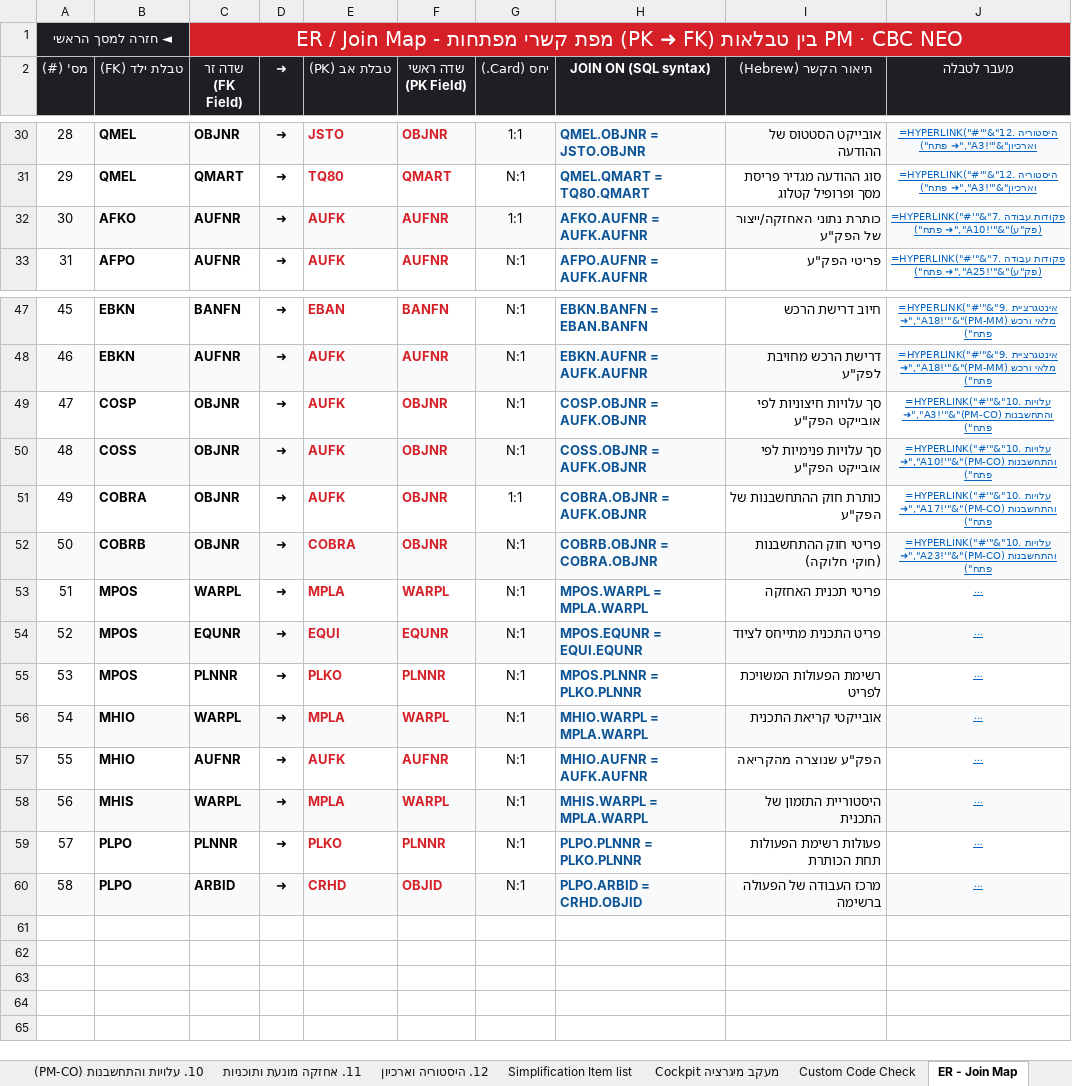
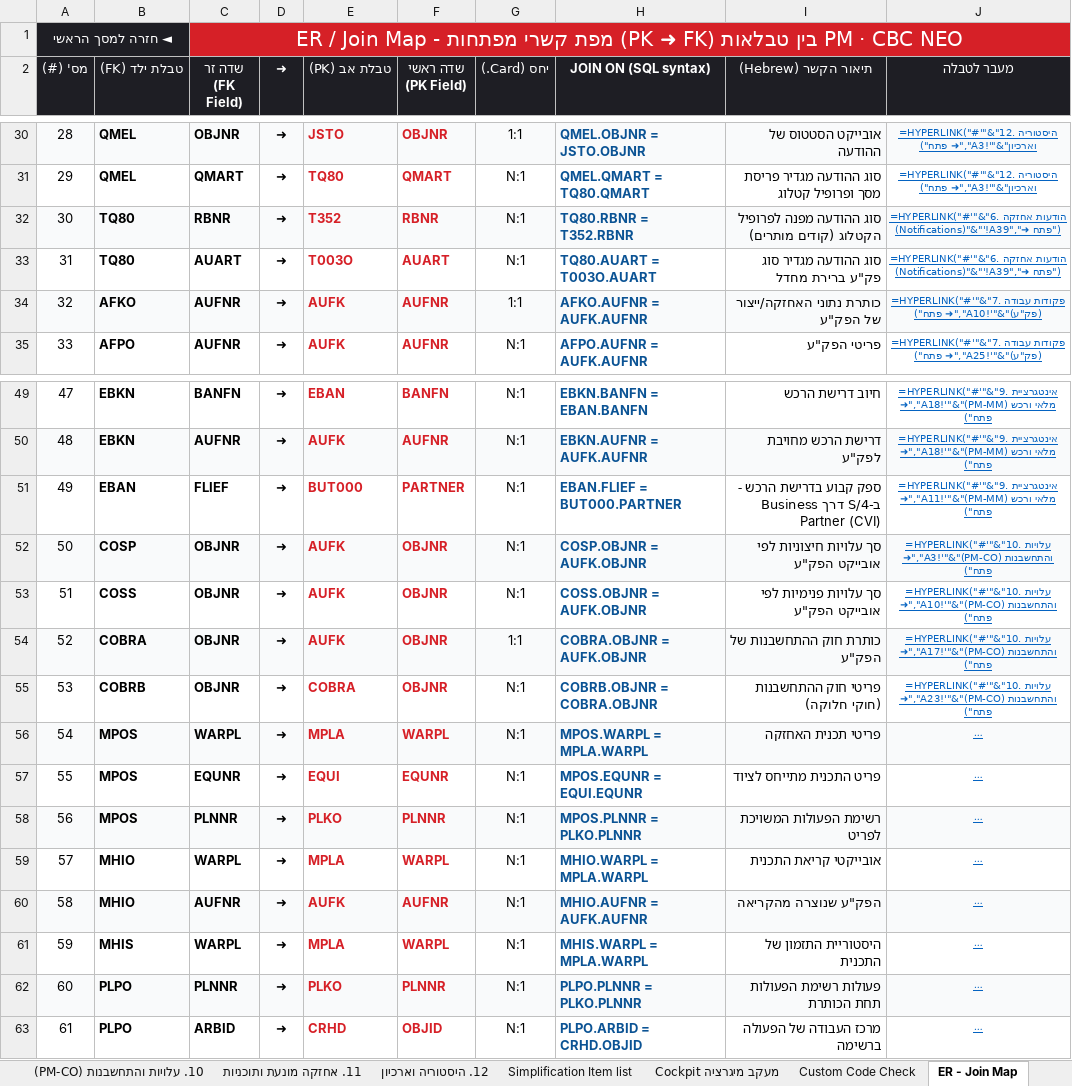
Before and after one commit to sali2610-coder/SAP-AI-Knowledge-Hub, an Excel workbook: SAP_PM_ECC6_to_S4_Migration.xlsx, sheet ER - Join Map, drawn as a sheet; only a part is shown, gaps mark what is left out; long unchanged cells end in …; values as stored, in another font and other column widths than the file's, no borders; formulas without a stored value are shown as written; addresses are those after the commit; the diff names each change by its address in the sheet, - before the commit and + after, or states it on an @@ line.

```diff
--- a/SAP_PM_ECC6_to_S4_Migration.xlsx (sheet ER - Join Map)
+++ b/SAP_PM_ECC6_to_S4_Migration.xlsx (sheet ER - Join Map)
+row 32: 30 | TQ80 | RBNR | ➜ | T352 | RBNR | N:1 | TQ80.RBNR = T352.RBNR | סוג ההודעה מפנה לפרופיל הקטלוג (קודים מותרים) | =HYPERLINK("#'"&"6. הודעות אחזקה (Notifications)"&"'!A39","➜ פתח")
+row 33: 31 | TQ80 | AUART | ➜ | T003O | AUART | N:1 | TQ80.AUART = T003O.AUART | סוג ההודעה מגדיר סוג פק"ע ברירת מחדל | =HYPERLINK("#'"&"6. הודעות אחזקה (Notifications)"&"'!A39","➜ פתח")
@@ column A (מס' (#)) renumbered from row 34 down @@
+row 51: 49 | EBAN | FLIEF | ➜ | BUT000 | PARTNER | N:1 | EBAN.FLIEF = BUT000.PARTNER | ספק קבוע בדרישת הרכש - ב-S/4 דרך Business Partner (CVI) | =HYPERLINK("#'"&"9. אינטגרציית מלאי ורכש (PM-MM)"&"'!A11","➜ פתח")
-A52:J52 fill: none
+A52:J52 fill: #F9FAFB
-A53:J53 fill: #F9FAFB
+A53:J53 fill: none
-A54:J54 fill: none
+A54:J54 fill: #F9FAFB
-A55:J55 fill: #F9FAFB
+A55:J55 fill: none
-A56:J56 fill: none
+A56:J56 fill: #F9FAFB
-A57:J57 fill: #F9FAFB
+A57:J57 fill: none
-A58:J58 fill: none
+A58:J58 fill: #F9FAFB
-A59:J59 fill: #F9FAFB
+A59:J59 fill: none
-A60:J60 fill: none
+A60:J60 fill: #F9FAFB
-A61:J61 fill: #F9FAFB
+A61:J61 fill: none
-A62:J62 fill: none
+A62:J62 fill: #F9FAFB
-A63:J63 fill: #F9FAFB
+A63:J63 fill: none
```
Also changed, not shown: sheet מסך ניווט מרכזי, hidden cells, 1 other file.
